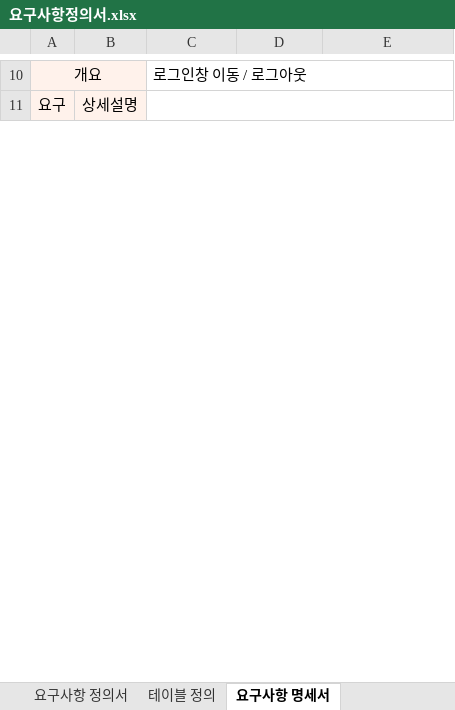
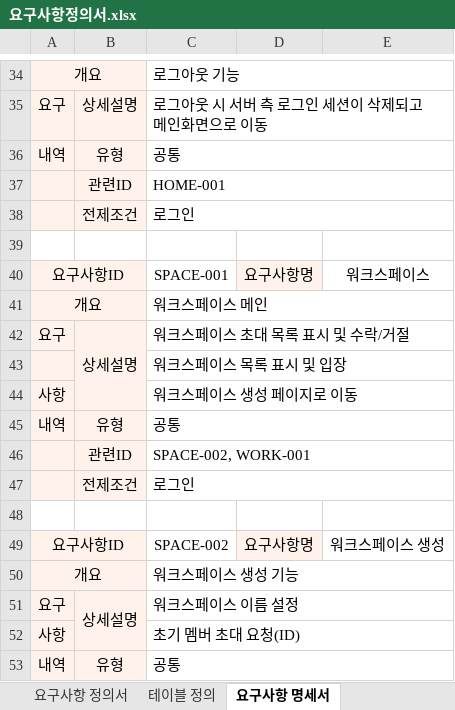
Before and after one commit to JinSolKwon/teamProject_KG-ITBANK, an Excel workbook: design/요구사항정의서.xlsx, sheet 요구사항 명세서, drawn as a sheet; only a part is shown, gaps mark what is left out; values as stored, in another font and other column widths than the file's, no borders; removed rows and columns are numbered as before the commit, all else as after; the diff covers the shown part only; the diff names each change by its address in the sheet, - before the commit and + after, or states it on an @@ line.

```diff
--- a/design/요구사항정의서.xlsx (sheet 요구사항 명세서)
+++ b/design/요구사항정의서.xlsx (sheet 요구사항 명세서)
-C34: 로그인창 이동 / 로그아웃
+C34: 로그아웃 기능
-B11:B12 merged
-C35: (empty)
+C35: 로그아웃 시 서버 측 로그인 세션이 삭제되고 메인화면으로 이동
+row 36: 내역 | 유형 | 공통
+row 37:  | 관련ID | HOME-001
+row 38:  | 전제조건 | 로그인
+row 39: (empty)
+row 40: 요구사항ID |  | SPACE-001 | 요구사항명 | 워크스페이스
+row 41: 개요 |  | 워크스페이스 메인
+row 42: 요구 | 상세설명 | 워크스페이스 초대 목록 표시 및 수락/거절
+row 43:  |  | 워크스페이스 목록 표시 및 입장
+row 44: 사항 |  | 워크스페이스 생성 페이지로 이동
+row 45: 내역 | 유형 | 공통
+row 46:  | 관련ID | SPACE-002, WORK-001
+row 47:  | 전제조건 | 로그인
+row 48: (empty)
+row 49: 요구사항ID |  | SPACE-002 | 요구사항명 | 워크스페이스 생성
+row 50: 개요 |  | 워크스페이스 생성 기능
+row 51: 요구 | 상세설명 | 워크스페이스 이름 설정
+row 52: 사항 |  | 초기 멤버 초대 요청(ID)
+row 53: 내역 | 유형 | 공통
```
Also changed, not shown: 99 added rows, 10 edited cells and merged cells elsewhere in this sheet, sheet 테이블 정의, sheet 요구사항 정의서.
